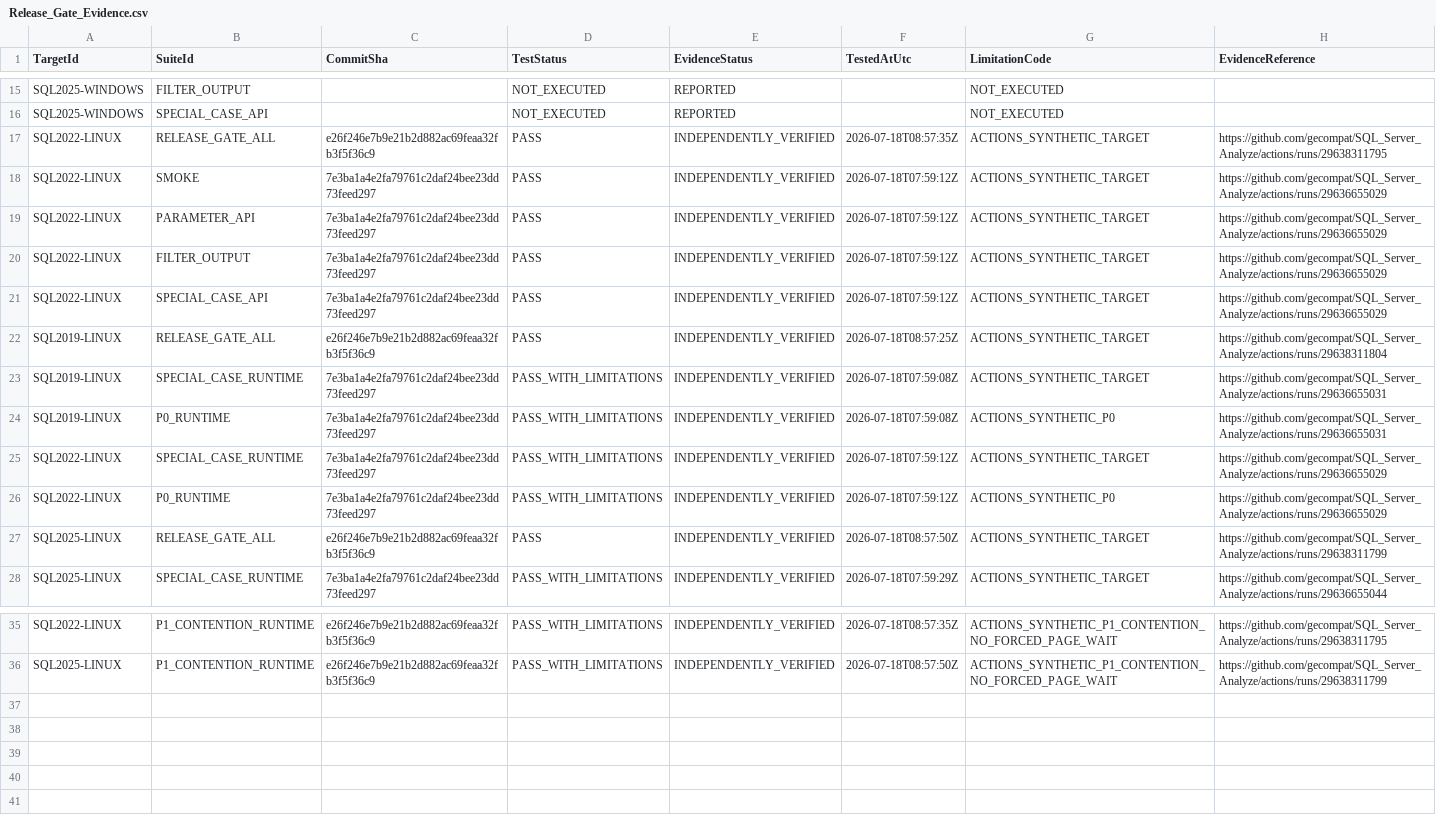
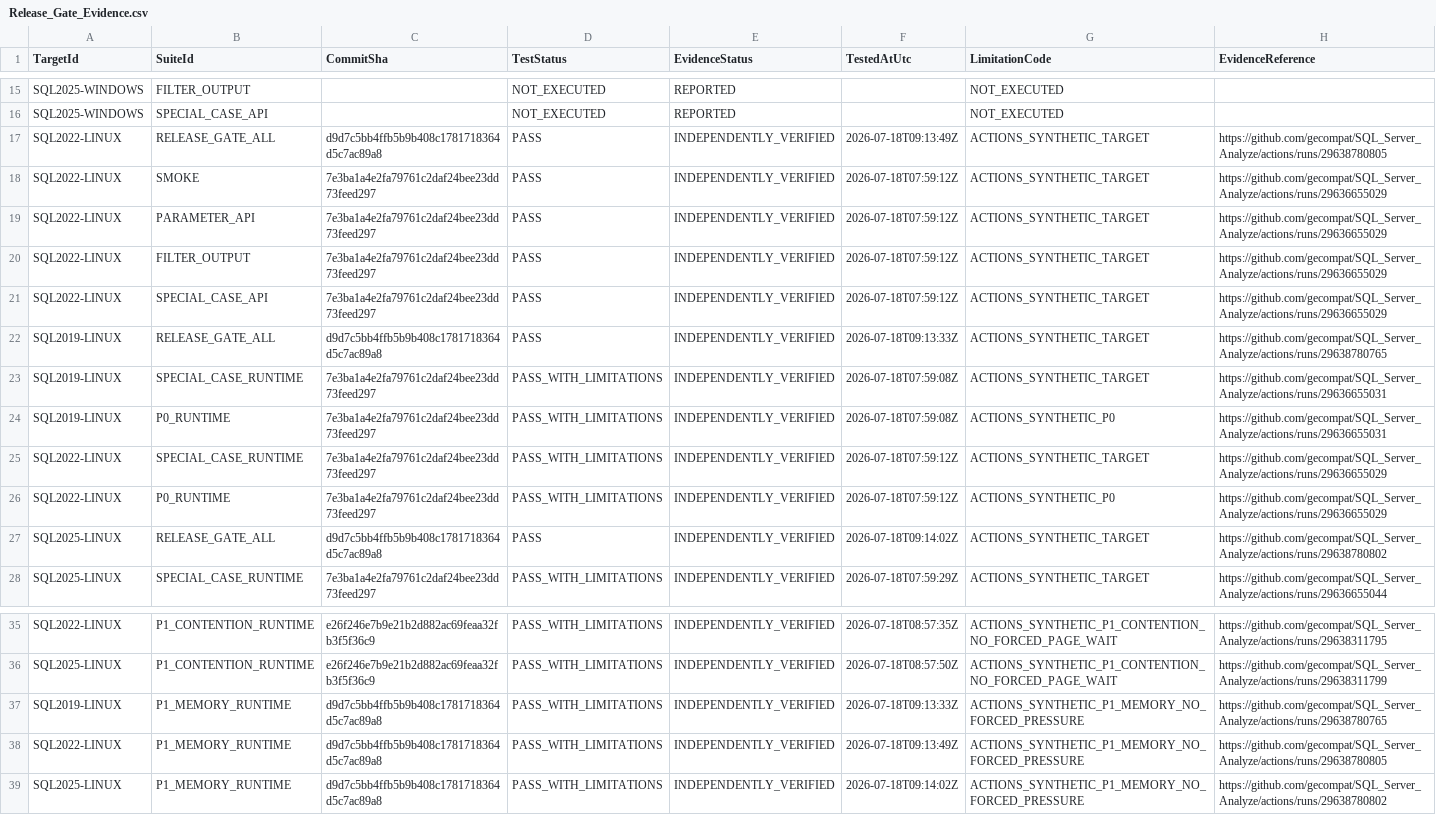
Before and after one commit to gecompat/SQL_Server_Analyze, a CSV file: Metadata/Quality/Release_Gate_Evidence.csv, drawn as a sheet; only a part is shown, gaps mark what is left out.

Commit message:
docs: record P1 memory evidence

```diff
--- a/Metadata/Quality/Release_Gate_Evidence.csv
+++ b/Metadata/Quality/Release_Gate_Evidence.csv
@@ -16,3 +16,3 @@ SQL2025-WINDOWS,FILTER_OUTPUT,,NOT_EXECUTED,REPORTED,,NOT_EXECUTED,
 SQL2025-WINDOWS,SPECIAL_CASE_API,,NOT_EXECUTED,REPORTED,,NOT_EXECUTED,
-SQL2022-LINUX,RELEASE_GATE_ALL,e26f246e7b9e21b2d882ac69feaa32fb3f5f36c9,PASS,INDEPENDENTLY_VERIFIED,2026-07-18T08:57:35Z,ACTIONS_SYNTHETIC_TARGET,https://github.com/gecompat/SQL_Server_Analyze/actions/runs/29638311795
+SQL2022-LINUX,RELEASE_GATE_ALL,d9d7c5bb4ffb5b9b408c1781718364d5c7ac89a8,PASS,INDEPENDENTLY_VERIFIED,2026-07-18T09:13:49Z,ACTIONS_SYNTHETIC_TARGET,https://github.com/gecompat/SQL_Server_Analyze/actions/runs/29638780805
 SQL2022-LINUX,SMOKE,7e3ba1a4e2fa79761c2daf24bee23dd73feed297,PASS,INDEPENDENTLY_VERIFIED,2026-07-18T07:59:12Z,ACTIONS_SYNTHETIC_TARGET,https://github.com/gecompat/SQL_Server_Analyze/actions/runs/29636655029
@@ -21,3 +21,3 @@ SQL2022-LINUX,FILTER_OUTPUT,7e3ba1a4e2fa79761c2daf24bee23dd73feed297,PASS,INDEPE
 SQL2022-LINUX,SPECIAL_CASE_API,7e3ba1a4e2fa79761c2daf24bee23dd73feed297,PASS,INDEPENDENTLY_VERIFIED,2026-07-18T07:59:12Z,ACTIONS_SYNTHETIC_TARGET,https://github.com/gecompat/SQL_Server_Analyze/actions/runs/29636655029
-SQL2019-LINUX,RELEASE_GATE_ALL,e26f246e7b9e21b2d882ac69feaa32fb3f5f36c9,PASS,INDEPENDENTLY_VERIFIED,2026-07-18T08:57:25Z,ACTIONS_SYNTHETIC_TARGET,https://github.com/gecompat/SQL_Server_Analyze/actions/runs/29638311804
+SQL2019-LINUX,RELEASE_GATE_ALL,d9d7c5bb4ffb5b9b408c1781718364d5c7ac89a8,PASS,INDEPENDENTLY_VERIFIED,2026-07-18T09:13:33Z,ACTIONS_SYNTHETIC_TARGET,https://github.com/gecompat/SQL_Server_Analyze/actions/runs/29638780765
 SQL2019-LINUX,SPECIAL_CASE_RUNTIME,7e3ba1a4e2fa79761c2daf24bee23dd73feed297,PASS_WITH_LIMITATIONS,INDEPENDENTLY_VERIFIED,2026-07-18T07:59:08Z,ACTIONS_SYNTHETIC_TARGET,https://github.com/gecompat/SQL_Server_Analyze/actions/runs/29636655031
@@ -26,3 +26,3 @@ SQL2022-LINUX,SPECIAL_CASE_RUNTIME,7e3ba1a4e2fa79761c2daf24bee23dd73feed297,PASS
 SQL2022-LINUX,P0_RUNTIME,7e3ba1a4e2fa79761c2daf24bee23dd73feed297,PASS_WITH_LIMITATIONS,INDEPENDENTLY_VERIFIED,2026-07-18T07:59:12Z,ACTIONS_SYNTHETIC_P0,https://github.com/gecompat/SQL_Server_Analyze/actions/runs/29636655029
-SQL2025-LINUX,RELEASE_GATE_ALL,e26f246e7b9e21b2d882ac69feaa32fb3f5f36c9,PASS,INDEPENDENTLY_VERIFIED,2026-07-18T08:57:50Z,ACTIONS_SYNTHETIC_TARGET,https://github.com/gecompat/SQL_Server_Analyze/actions/runs/29638311799
+SQL2025-LINUX,RELEASE_GATE_ALL,d9d7c5bb4ffb5b9b408c1781718364d5c7ac89a8,PASS,INDEPENDENTLY_VERIFIED,2026-07-18T09:14:02Z,ACTIONS_SYNTHETIC_TARGET,https://github.com/gecompat/SQL_Server_Analyze/actions/runs/29638780802
 SQL2025-LINUX,SPECIAL_CASE_RUNTIME,7e3ba1a4e2fa79761c2daf24bee23dd73feed297,PASS_WITH_LIMITATIONS,INDEPENDENTLY_VERIFIED,2026-07-18T07:59:29Z,ACTIONS_SYNTHETIC_TARGET,https://github.com/gecompat/SQL_Server_Analyze/actions/runs/29636655044
@@ -36 +36,4 @@ SQL2022-LINUX,P1_CONTENTION_RUNTIME,e26f246e7b9e21b2d882ac69feaa32fb3f5f36c9,PAS
 SQL2025-LINUX,P1_CONTENTION_RUNTIME,e26f246e7b9e21b2d882ac69feaa32fb3f5f36c9,PASS_WITH_LIMITATIONS,INDEPENDENTLY_VERIFIED,2026-07-18T08:57:50Z,ACTIONS_SYNTHETIC_P1_CONTENTION_NO_FORCED_PAGE_WAIT,https://github.com/gecompat/SQL_Server_Analyze/actions/runs/29638311799
+SQL2019-LINUX,P1_MEMORY_RUNTIME,d9d7c5bb4ffb5b9b408c1781718364d5c7ac89a8,PASS_WITH_LIMITATIONS,INDEPENDENTLY_VERIFIED,2026-07-18T09:13:33Z,ACTIONS_SYNTHETIC_P1_MEMORY_NO_FORCED_PRESSURE,https://github.com/gecompat/SQL_Server_Analyze/actions/runs/29638780765
+SQL2022-LINUX,P1_MEMORY_RUNTIME,d9d7c5bb4ffb5b9b408c1781718364d5c7ac89a8,PASS_WITH_LIMITATIONS,INDEPENDENTLY_VERIFIED,2026-07-18T09:13:49Z,ACTIONS_SYNTHETIC_P1_MEMORY_NO_FORCED_PRESSURE,https://github.com/gecompat/SQL_Server_Analyze/actions/runs/29638780805
+SQL2025-LINUX,P1_MEMORY_RUNTIME,d9d7c5bb4ffb5b9b408c1781718364d5c7ac89a8,PASS_WITH_LIMITATIONS,INDEPENDENTLY_VERIFIED,2026-07-18T09:14:02Z,ACTIONS_SYNTHETIC_P1_MEMORY_NO_FORCED_PRESSURE,https://github.com/gecompat/SQL_Server_Analyze/actions/runs/29638780802
```
Also changed, not shown: Metadata/Quality/Special_Case_Test_Cases.csv, Metadata/Quality/Test_Matrix.csv, 7 other files.
